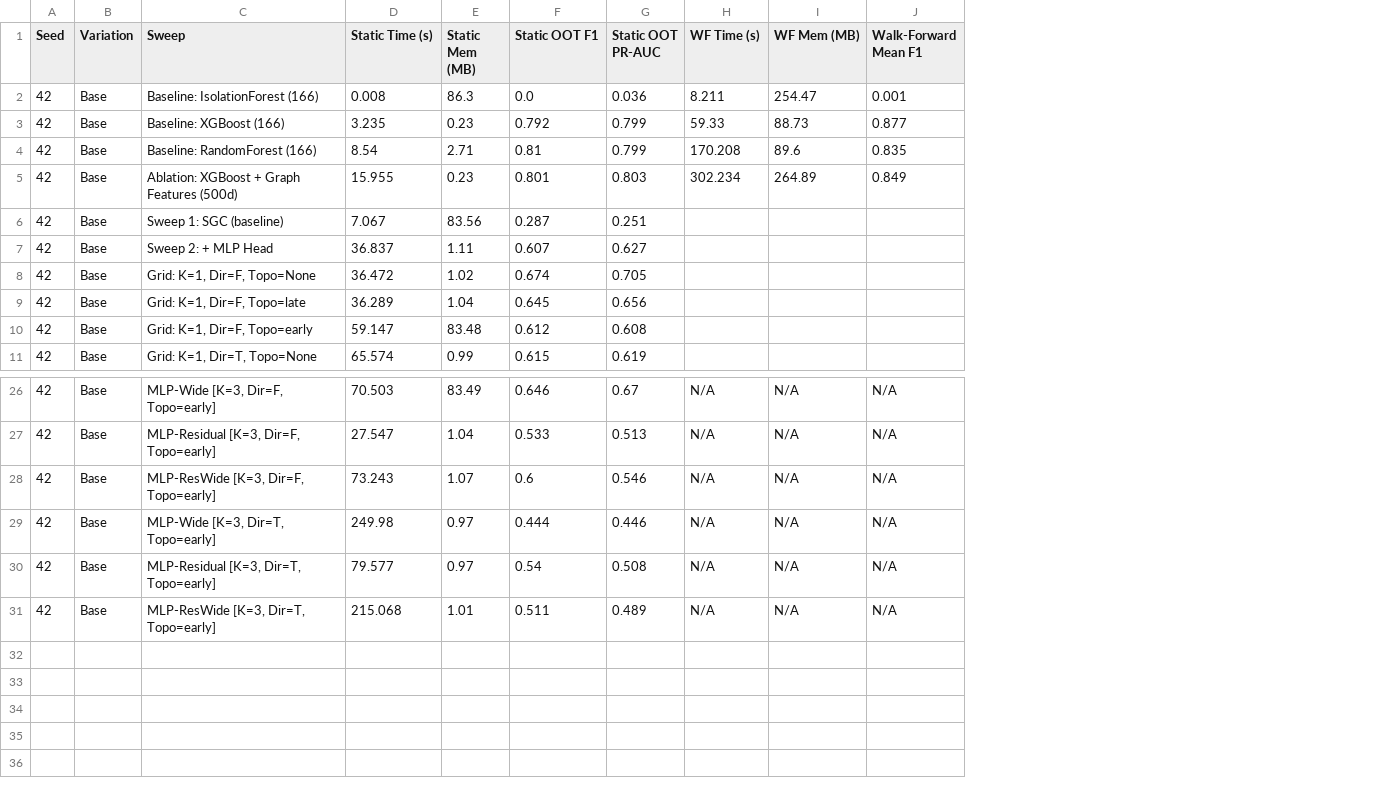
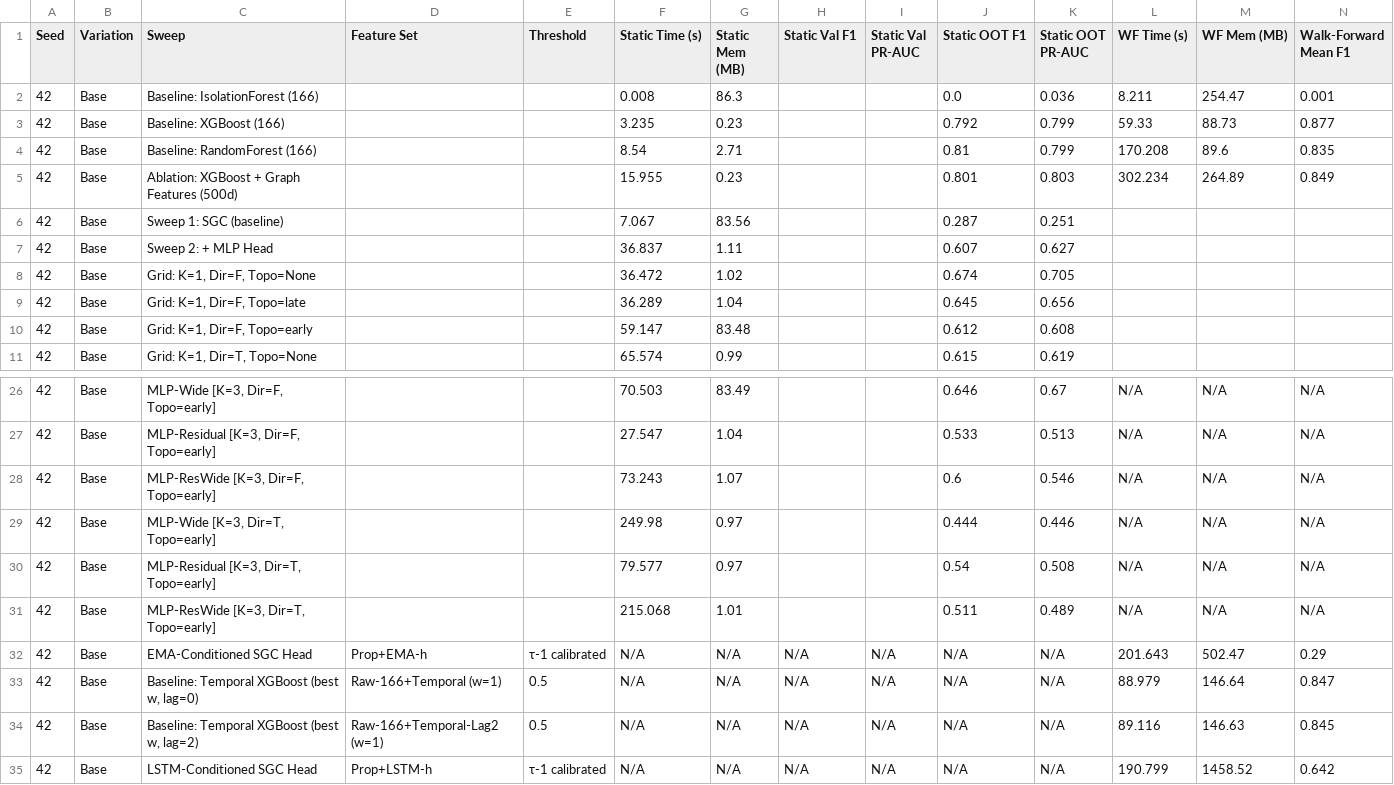
Before and after one commit to AgricolaC/Elliptic-Bitcoin-Project, a CSV file: results/sweep_results.csv, drawn as a sheet; only a part is shown, gaps mark what is left out; rows hold the shown columns only; the diff names each change by its address in the sheet, - before the commit and + after, or states it on an @@ line.

Commit message:
feat: temporal model evaluation pipeline and missing results
- **sweep.py**: Fixed `best_sweep_name` evaluation to gracefully fallback to `Static OOT F1` if `Static Val F1` is empty.
- **sweep.py**: Fixed final `.to_csv` save from overwriting the latest run's results with the original dataframe.
- **sweep.py**: Added automatic CPU fallback for `lstm_device` to prevent PyTorch MPS assertion crashes on Apple Silicon.
- **test_remediation.py**: Added missing keys (`Feature Set`, `Threshold`, `Static Val F1`, `Static Val PR-AUC`) to `REQUIRED_KEYS` to fix W5 test failures.
- **test_remediation.py**: Added new `TestTemporalModels` test suite to verify causal invariance, gradient flow, and shape constraints of the temporal models.

```diff
--- a/results/sweep_results.csv
+++ b/results/sweep_results.csv
+column D (Feature Set), empty
+column E (Threshold), empty
+column H (Static Val F1), empty
+column I (Static Val PR-AUC), empty
+row 32: 42 | Base | EMA-Conditioned SGC Head | Prop+EMA-h | τ-1 calibrated | N/A | N/A | N/A | N/A | N/A | N/A | 201.643 | 502.47 | 0.29
+row 33: 42 | Base | Baseline: Temporal XGBoost (best w, lag=0) | Raw-166+Temporal (w=1) | 0.5 | N/A | N/A | N/A | N/A | N/A | N/A | 88.979 | 146.64 | 0.847
+row 34: 42 | Base | Baseline: Temporal XGBoost (best w, lag=2) | Raw-166+Temporal-Lag2 (w=1) | 0.5 | N/A | N/A | N/A | N/A | N/A | N/A | 89.116 | 146.63 | 0.845
+row 35: 42 | Base | LSTM-Conditioned SGC Head | Prop+LSTM-h | τ-1 calibrated | N/A | N/A | N/A | N/A | N/A | N/A | 190.799 | 1458.52 | 0.642
```
Also changed, not shown: 11 other files.
